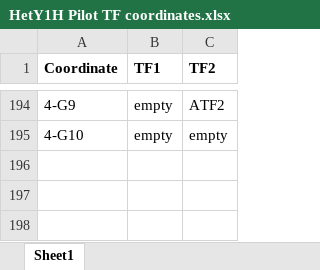
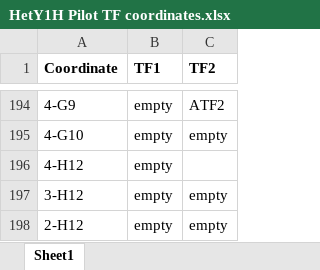
Before and after one commit to mahir1010/D.I.S.H.A, an Excel workbook: data/HetY1H Pilot TF coordinates.xlsx, sheet Sheet1, drawn as a sheet; only a part is shown, gaps mark what is left out; values as stored, in another font and other column widths than the file's, no borders; conditional formats not drawn; the diff names each change by its address in the sheet, - before the commit and + after, or states it on an @@ line.

```diff
--- a/data/HetY1H Pilot TF coordinates.xlsx (sheet Sheet1)
+++ b/data/HetY1H Pilot TF coordinates.xlsx (sheet Sheet1)
+row 196: 4-H12 | empty
+row 197: 3-H12 | empty | empty
+row 198: 2-H12 | empty | empty
```
Also changed, not shown: 4 other files.
